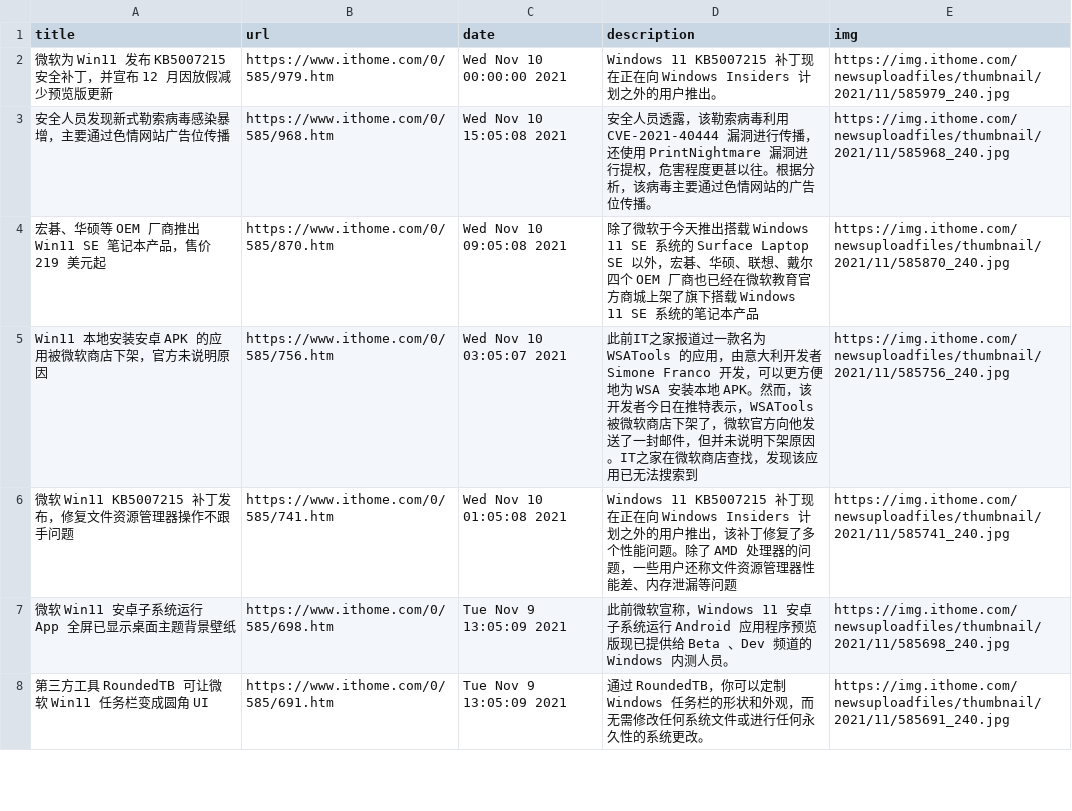
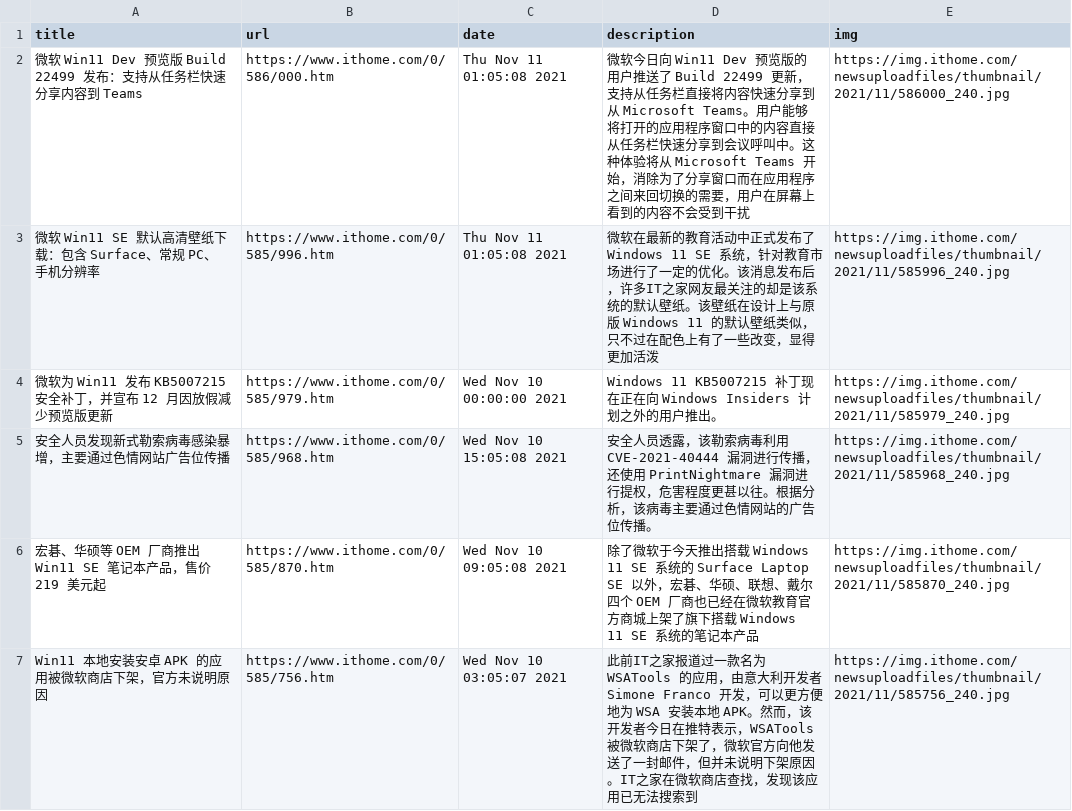
Before and after one commit to c-chen0902/rss, a CSV file: it之家win11资讯.csv, drawn as a sheet; only a part is shown; the shorter side is filled out with more unchanged rows; the diff names each change by its address in the sheet, - before the commit and + after, or states it on an @@ line.

```diff
--- a/it之家win11资讯.csv
+++ b/it之家win11资讯.csv
+row 2: 微软 Win11 Dev 预览版 Build 22499 发布：支持从任务栏快速分享内容到 Teams | https://www.ithome.com/0/586/000.htm | Thu Nov 11 01:05:08 2021 | 微软今日向 Win11 Dev 预览版的用户推送了 Build 22499 更新，支持从任务栏直接将内容快速分享到从 Microsoft Teams。用户能够将打开的应用程序窗口中的内容直接从任务栏快速分享到会议呼叫中。这种体验将从 Microsoft Teams 开始，消除为了分享窗口而在应用程序之间来回切换的需要，用户在屏幕上看到的内容不会受到干扰 | https://img.ithome.com/newsuploadfiles/thumbnail/2021/11/586000_240.jpg
+row 3: 微软 Win11 SE 默认高清壁纸下载：包含 Surface、常规 PC、手机分辨率 | https://www.ithome.com/0/585/996.htm | Thu Nov 11 01:05:08 2021 | 微软在最新的教育活动中正式发布了 Windows 11 SE 系统，针对教育市场进行了一定的优化。该消息发布后，许多IT之家网友最关注的却是该系统的默认壁纸。该壁纸在设计上与原版 Windows 11 的默认壁纸类似，只不过在配色上有了一些改变，显得更加活泼 | https://img.ithome.com/newsuploadfiles/thumbnail/2021/11/585996_240.jpg
```
Also changed, not shown: it之家游戏快报.csv, 4 other files.
